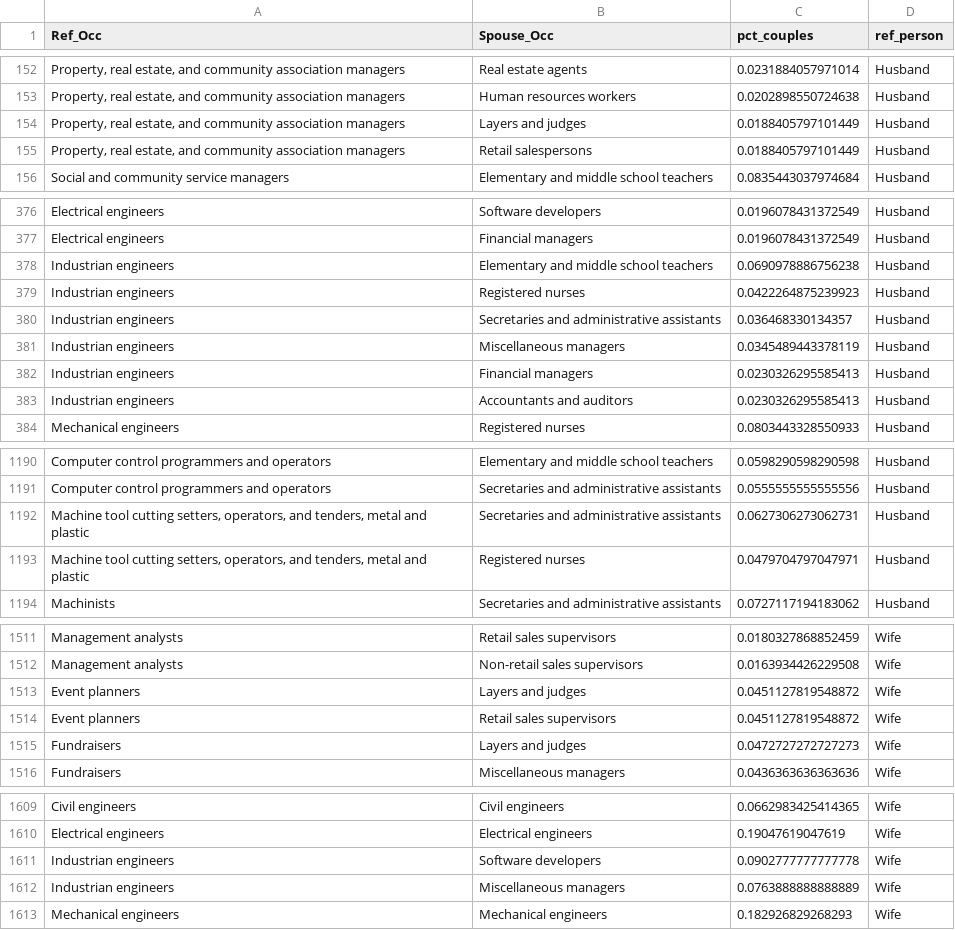
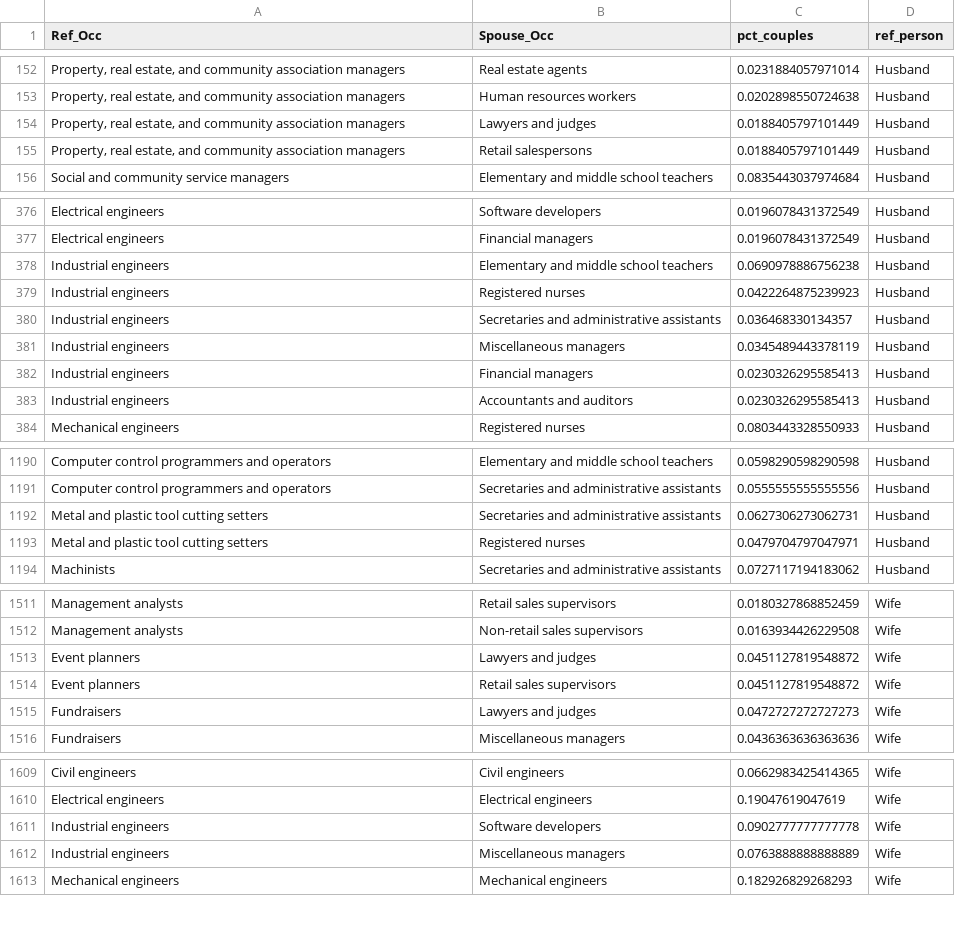
Before and after one commit to alicefeng/MarriageProject, a CSV file: Data/appendix_data.csv, drawn as a sheet; only a part is shown, gaps mark what is left out; the diff covers the shown part only.

```diff
--- a/Data/appendix_data.csv
+++ b/Data/appendix_data.csv
@@ -153,3 +153,3 @@
 "Property, real estate, and community association managers","Human resources workers",0.0202898550724638,"Husband"
-"Property, real estate, and community association managers","Layers and judges",0.0188405797101449,"Husband"
+"Property, real estate, and community association managers","Lawyers and judges",0.0188405797101449,"Husband"
 "Property, real estate, and community association managers","Retail salespersons",0.0188405797101449,"Husband"
@@ -377,8 +377,8 @@
 "Electrical engineers","Financial managers",0.0196078431372549,"Husband"
-"Industrian engineers","Elementary and middle school teachers",0.0690978886756238,"Husband"
-"Industrian engineers","Registered nurses",0.0422264875239923,"Husband"
-"Industrian engineers","Secretaries and administrative assistants",0.036468330134357,"Husband"
-"Industrian engineers","Miscellaneous managers",0.0345489443378119,"Husband"
-"Industrian engineers","Financial managers",0.0230326295585413,"Husband"
-"Industrian engineers","Accountants and auditors",0.0230326295585413,"Husband"
+"Industrial engineers","Elementary and middle school teachers",0.0690978886756238,"Husband"
+"Industrial engineers","Registered nurses",0.0422264875239923,"Husband"
+"Industrial engineers","Secretaries and administrative assistants",0.036468330134357,"Husband"
+"Industrial engineers","Miscellaneous managers",0.0345489443378119,"Husband"
+"Industrial engineers","Financial managers",0.0230326295585413,"Husband"
+"Industrial engineers","Accountants and auditors",0.0230326295585413,"Husband"
 "Mechanical engineers","Registered nurses",0.0803443328550933,"Husband"
@@ -1191,4 +1191,4 @@
 "Computer control programmers and operators","Secretaries and administrative assistants",0.0555555555555556,"Husband"
-"Machine tool cutting setters, operators, and tenders, metal and plastic","Secretaries and administrative assistants",0.0627306273062731,"Husband"
-"Machine tool cutting setters, operators, and tenders, metal and plastic","Registered nurses",0.0479704797047971,"Husband"
+"Metal and plastic tool cutting setters","Secretaries and administrative assistants",0.0627306273062731,"Husband"
+"Metal and plastic tool cutting setters","Registered nurses",0.0479704797047971,"Husband"
 "Machinists","Secretaries and administrative assistants",0.0727117194183062,"Husband"
@@ -1512,5 +1512,5 @@
 "Management analysts","Non-retail sales supervisors",0.0163934426229508,"Wife"
-"Event planners","Layers and judges",0.0451127819548872,"Wife"
+"Event planners","Lawyers and judges",0.0451127819548872,"Wife"
 "Event planners","Retail sales supervisors",0.0451127819548872,"Wife"
-"Fundraisers","Layers and judges",0.0472727272727273,"Wife"
+"Fundraisers","Lawyers and judges",0.0472727272727273,"Wife"
 "Fundraisers","Miscellaneous managers",0.0436363636363636,"Wife"
@@ -1610,4 +1610,4 @@
 "Electrical engineers","Electrical engineers",0.19047619047619,"Wife"
-"Industrian engineers","Software developers",0.0902777777777778,"Wife"
-"Industrian engineers","Miscellaneous managers",0.0763888888888889,"Wife"
+"Industrial engineers","Software developers",0.0902777777777778,"Wife"
+"Industrial engineers","Miscellaneous managers",0.0763888888888889,"Wife"
 "Mechanical engineers","Mechanical engineers",0.182926829268293,"Wife"
```
Also changed, not shown: 49 edited cells elsewhere in this file, Data/most_common.csv, Data/non_base_rate.csv, 2 other files.
